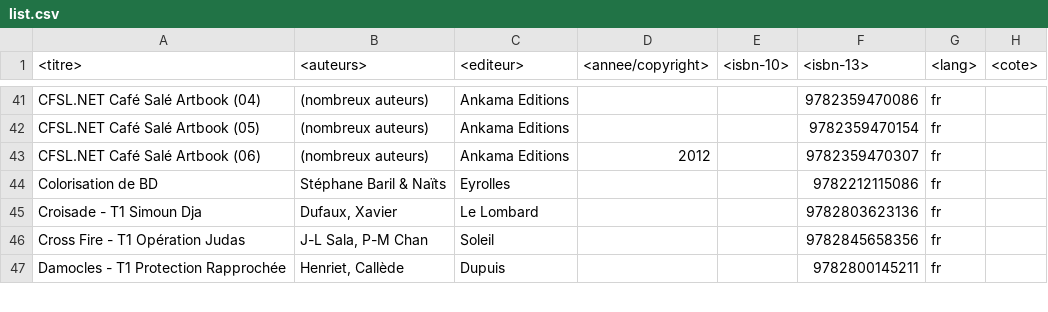
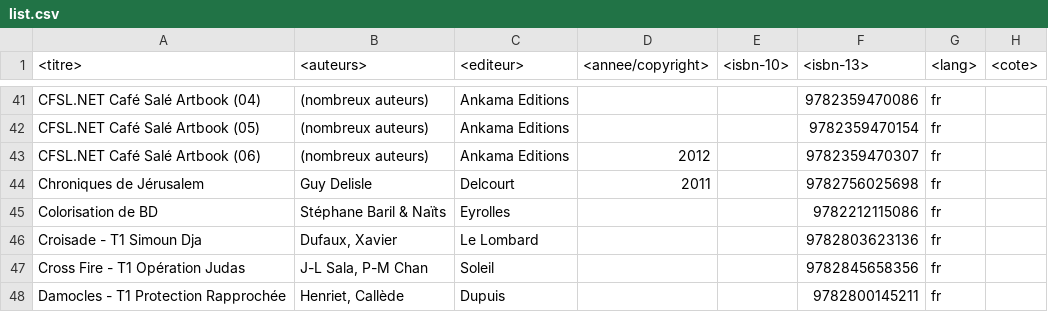
Before and after one commit to yoannsculo/collec, a CSV file: list.csv, drawn as a sheet; only a part is shown, gaps mark what is left out; the diff names each change by its address in the sheet, - before the commit and + after, or states it on an @@ line.

Commit message:
ajout d'une BD

```diff
--- a/list.csv
+++ b/list.csv
+row 44: Chroniques de Jérusalem | Guy Delisle | Delcourt | 2011 |  | 9782756025698 | fr
```
